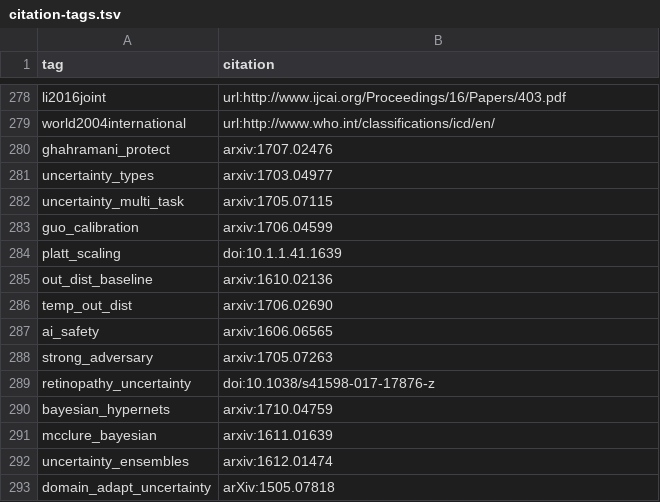
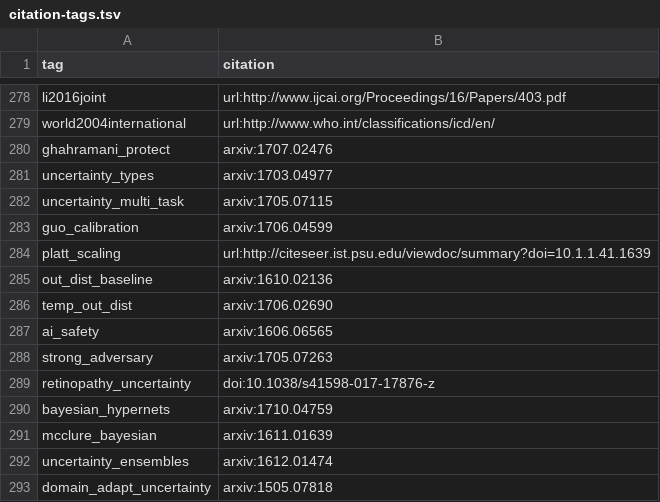
Before and after one commit to greenelab/deep-review, a TSV file: content/citation-tags.tsv, drawn as a sheet; only a part is shown, gaps mark what is left out.

Commit message:
Update citation-tags.tsv

```diff
--- a/content/citation-tags.tsv
+++ b/content/citation-tags.tsv
@@ -283,3 +283,3 @@ uncertainty_multi_task	arxiv:1705.07115
 guo_calibration	arxiv:1706.04599
-platt_scaling	doi:10.1.1.41.1639
+platt_scaling	url:http://citeseer.ist.psu.edu/viewdoc/summary?doi=10.1.1.41.1639
 out_dist_baseline	arxiv:1610.02136
@@ -292,2 +292,2 @@ mcclure_bayesian	arxiv:1611.01639
 uncertainty_ensembles	arxiv:1612.01474
-domain_adapt_uncertainty	arXiv:1505.07818
+domain_adapt_uncertainty	arxiv:1505.07818
```
